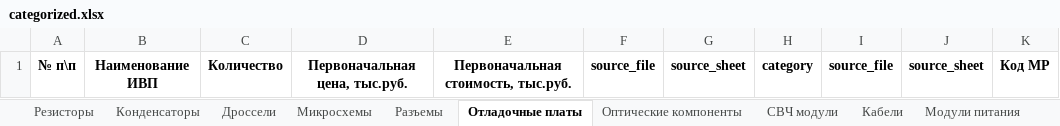
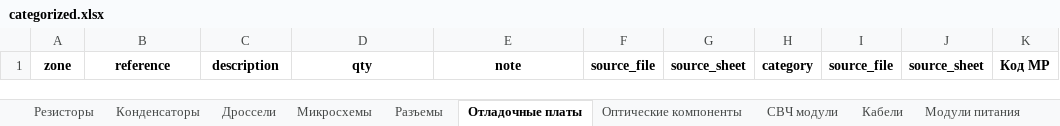
Before and after one commit to kureinmaxim/BOMCategorizer, an Excel workbook: categorized.xlsx, sheet Отладочные платы, drawn as a sheet; only a part is shown; values as stored, in another font and other column widths than the file's, no borders; the diff names each change by its address in the sheet, - before the commit and + after, or states it on an @@ line.

```diff
--- a/categorized.xlsx (sheet Отладочные платы)
+++ b/categorized.xlsx (sheet Отладочные платы)
-A1: № п\п
+A1: zone
-B1: Наименование ИВП
+B1: reference
-C1: Количество
+C1: description
-D1: Первоначальная цена, тыс.руб.
+D1: qty
-E1: Первоначальная стоимость, тыс.руб.
+E1: note
```
Also changed, not shown: sheet Не распределено, sheet Разъемы, sheet Резисторы, sheet SUMMARY, sheet Микросхемы, sheet СВЧ модули, 6 more sheets, other sheet tabs, 51 other files.
